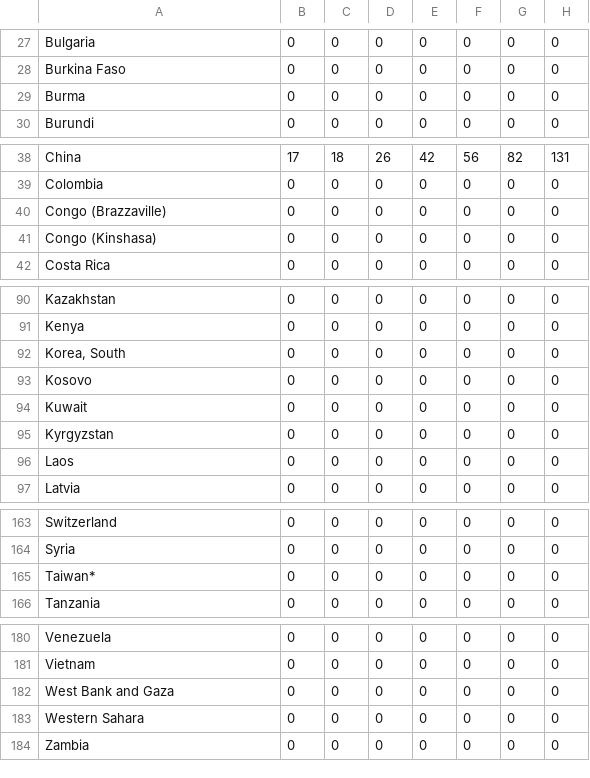
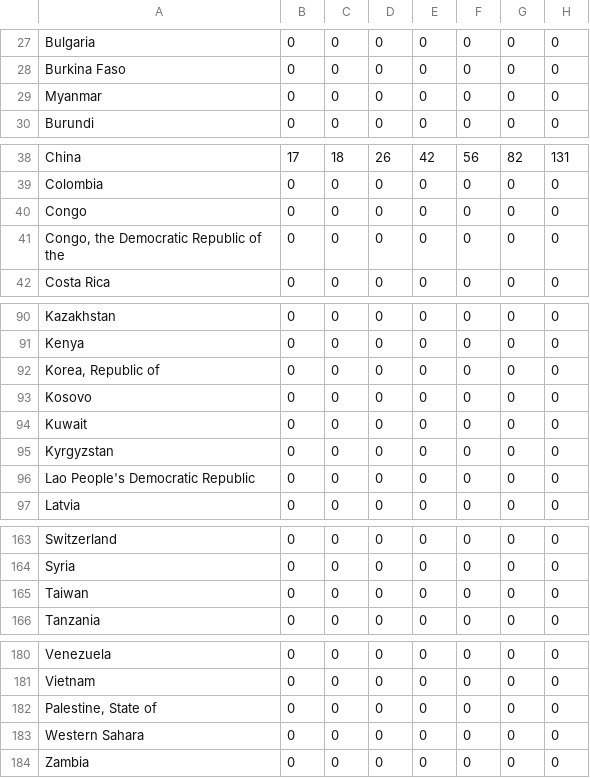
Before and after one commit to jeffufpost/sars-cov-2-world-tracker, a CSV file: data/deaths.csv, drawn as a sheet; only a part is shown, gaps mark what is left out; the diff names each change by its address in the sheet, - before the commit and + after, or states it on an @@ line.

```diff
--- a/data/deaths.csv
+++ b/data/deaths.csv
-A29: Burma
+A29: Myanmar
-A40: Congo (Brazzaville)
+A40: Congo
-A41: Congo (Kinshasa)
+A41: Congo, the Democratic Republic of the
-A92: Korea, South
+A92: Korea, Republic of
-A96: Laos
+A96: Lao People's Democratic Republic
-A165: Taiwan*
+A165: Taiwan
-A182: West Bank and Gaza
+A182: Palestine, State of
```
Also changed, not shown: data/conf_pd.csv, data/deaths_pd.csv, 7 other files.
